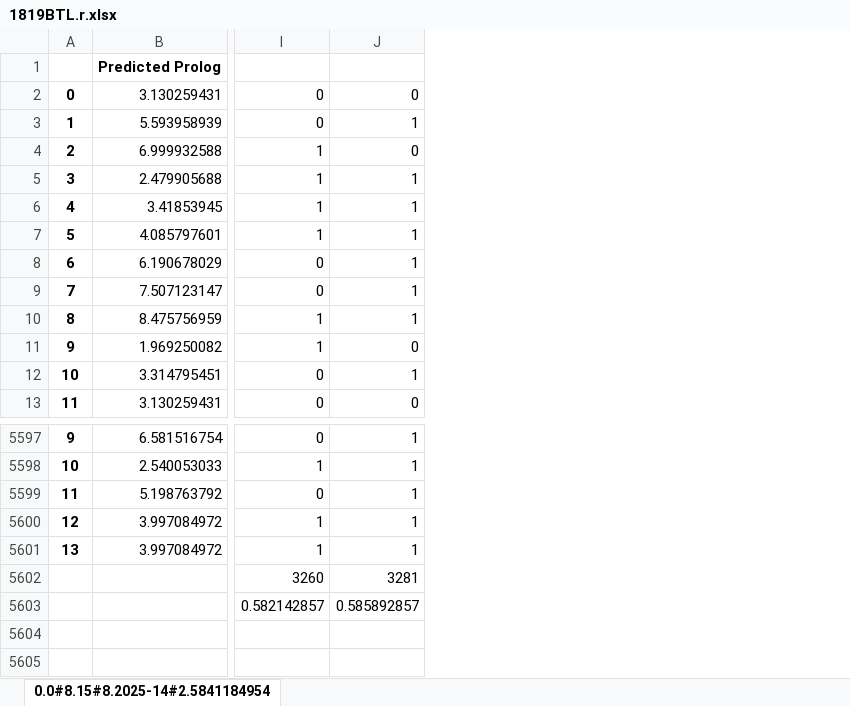
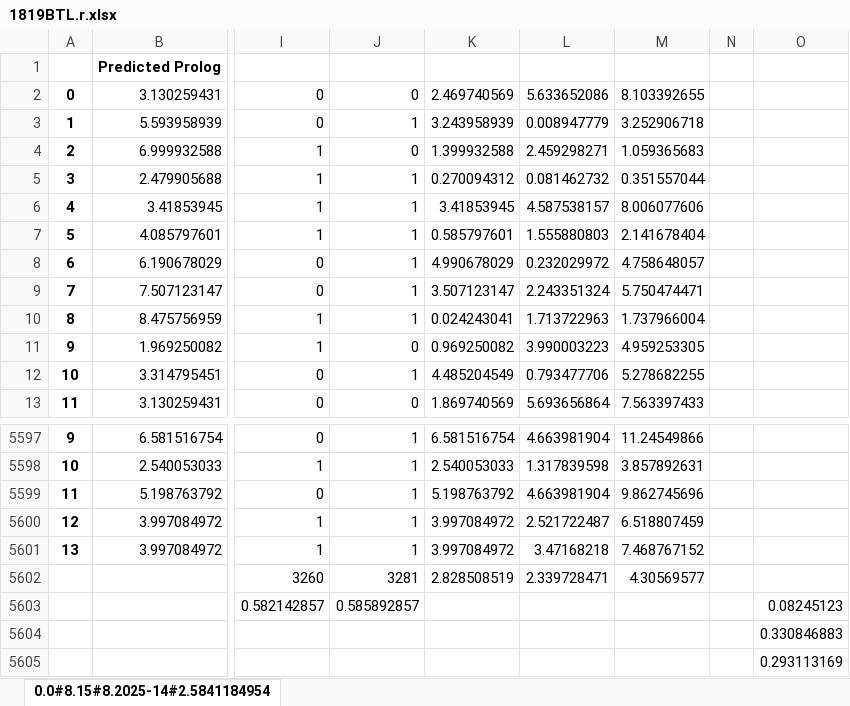
Before and after one commit to Niklasvdm/2021WV_ESystant, an Excel workbook: Datafiles/1819BTL.r.xlsx, sheet 0.0#8.15#8.2025-14#2.5841184954, drawn as a sheet; only a part is shown, gaps mark what is left out; values as stored, in another font and other column widths than the file's, no borders; rows hold the shown columns only; the diff names each change by its address in the sheet, - before the commit and + after, or states it on an @@ line.

```diff
--- a/Datafiles/1819BTL.r.xlsx (sheet 0.0#8.15#8.2025-14#2.5841184954)
+++ b/Datafiles/1819BTL.r.xlsx (sheet 0.0#8.15#8.2025-14#2.5841184954)
+column K, rows 2-13: 2.469740569 | 3.243958939 | 1.399932588 | 0.270094312 | 3.41853945 | 0.585797601 | 4.990678029 | 3.507123147 | 0.024243041 | 0.969250082 | 4.485204549 | 1.869740569; rows 5597-5602: 6.581516754 | 2.540053033 | 5.198763792 | 3.997084972 | 3.997084972 | 2.828508519
+column L, rows 2-13: 5.633652086 | 0.008947779 | 2.459298271 | 0.081462732 | 4.587538157 | 1.555880803 | 0.232029972 | 2.243351324 | 1.713722963 | 3.990003223 | 0.793477706 | 5.693656864; rows 5597-5602: 4.663981904 | 1.317839598 | 4.663981904 | 2.521722487 | 3.47168218 | 2.339728471
+column M, rows 2-13: 8.103392655 | 3.252906718 | 1.059365683 | 0.351557044 | 8.006077606 | 2.141678404 | 4.758648057 | 5.750474471 | 1.737966004 | 4.959253305 | 5.278682255 | 7.563397433; rows 5597-5602: 11.24549866 | 3.857892631 | 9.862745696 | 6.518807459 | 7.468767152 | 4.30569577
+column N, empty
+column O, row 5603: 0.08245123
+row 5604:  |  |  |  |  |  |  |  | 0.330846883
+row 5605:  |  |  |  |  |  |  |  | 0.293113169
```
Also changed, not shown: Datafiles/1718BT.r.xlsx, Datafiles/1718BTC.r.xlsx, 37 other files.
